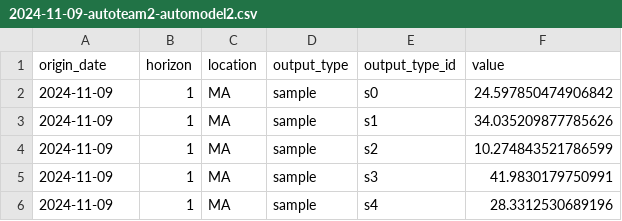
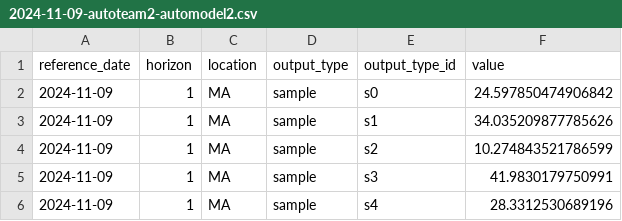
Before and after one commit to CDCgov/covidhub-sandbox, a CSV file: model-output/autoteam2-automodel2/2024-11-09-autoteam2-automodel2.csv, drawn as a sheet; only a part is shown.

Commit message:
add ref date

```diff
--- a/model-output/autoteam2-automodel2/2024-11-09-autoteam2-automodel2.csv
+++ b/model-output/autoteam2-automodel2/2024-11-09-autoteam2-automodel2.csv
@@ -1,2 +1,2 @@
-origin_date,horizon,location,output_type,output_type_id,value
+reference_date,horizon,location,output_type,output_type_id,value
 2024-11-09,1,MA,sample,s0,24.597850474906842
```
